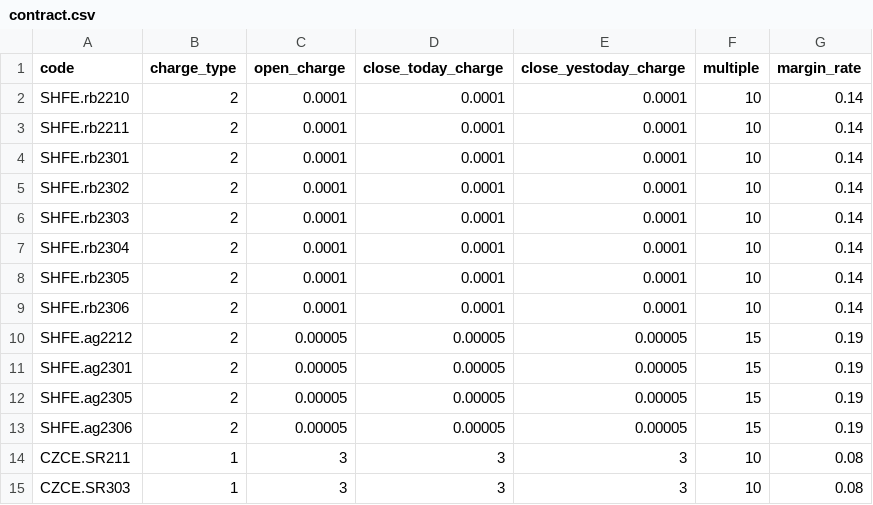
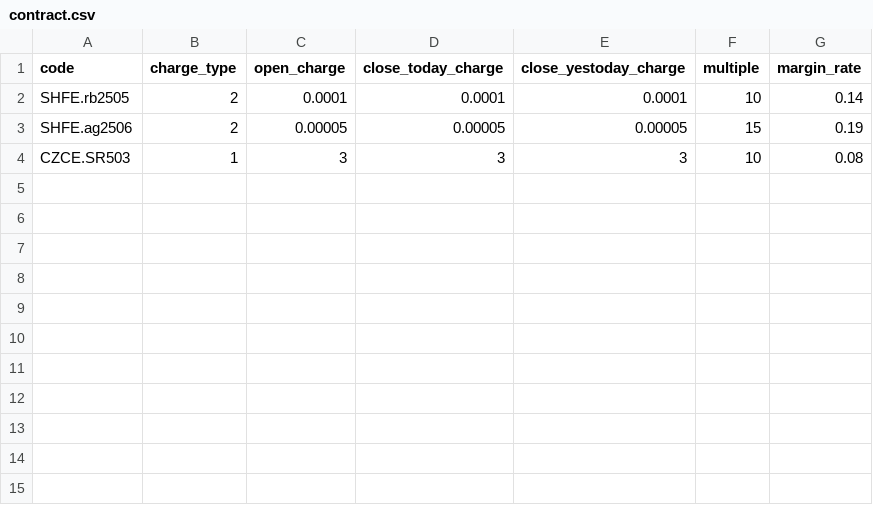
Before and after one commit to lightning-trader/lightning-futures, a CSV file: bin/contract.csv, drawn as a sheet.

```diff
--- a/bin/contract.csv
+++ b/bin/contract.csv
@@ -1,15 +1,4 @@
 code,charge_type,open_charge,close_today_charge,close_yestoday_charge,multiple,margin_rate
-SHFE.rb2210,2,0.0001,0.0001,0.0001,10,0.14
-SHFE.rb2211,2,0.0001,0.0001,0.0001,10,0.14
-SHFE.rb2301,2,0.0001,0.0001,0.0001,10,0.14
-SHFE.rb2302,2,0.0001,0.0001,0.0001,10,0.14
-SHFE.rb2303,2,0.0001,0.0001,0.0001,10,0.14
-SHFE.rb2304,2,0.0001,0.0001,0.0001,10,0.14
-SHFE.rb2305,2,0.0001,0.0001,0.0001,10,0.14
-SHFE.rb2306,2,0.0001,0.0001,0.0001,10,0.14
-SHFE.ag2212,2,0.00005,0.00005,0.00005,15,0.19
-SHFE.ag2301,2,0.00005,0.00005,0.00005,15,0.19
-SHFE.ag2305,2,0.00005,0.00005,0.00005,15,0.19
-SHFE.ag2306,2,0.00005,0.00005,0.00005,15,0.19
-CZCE.SR211,1,3,3,3,10,0.08
-CZCE.SR303,1,3,3,3,10,0.08
+SHFE.rb2505,2,0.0001,0.0001,0.0001,10,0.14
+SHFE.ag2506,2,0.00005,0.00005,0.00005,15,0.19
+CZCE.SR503,1,3,3,3,10,0.08
```
Also changed, not shown: 9 other files.
